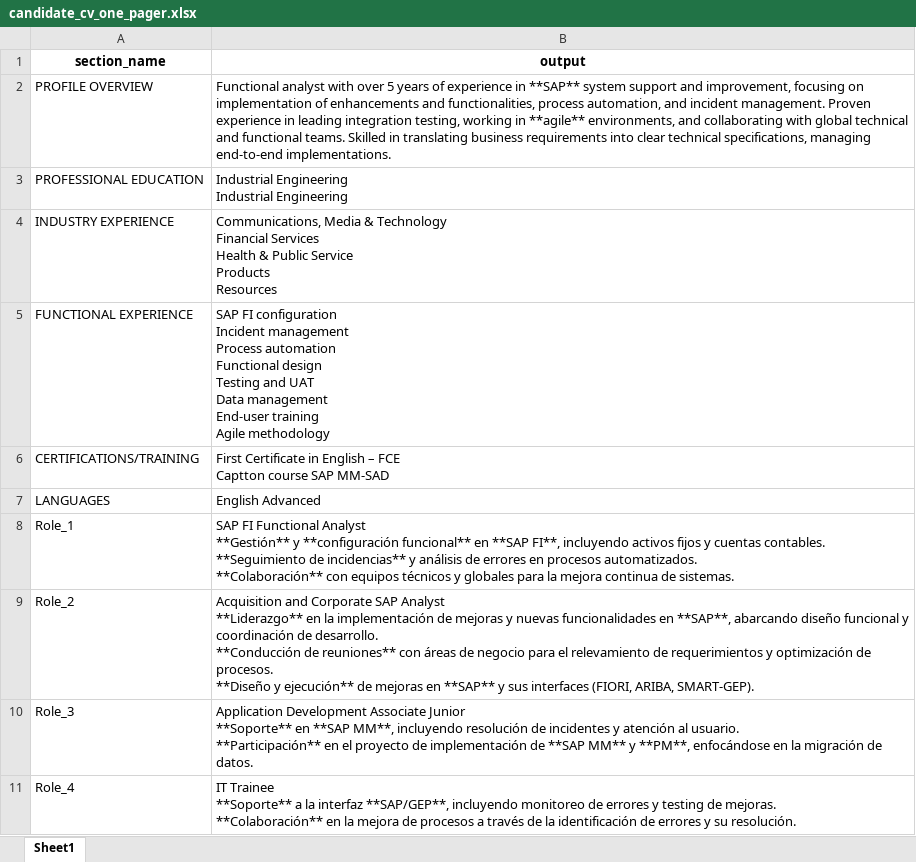
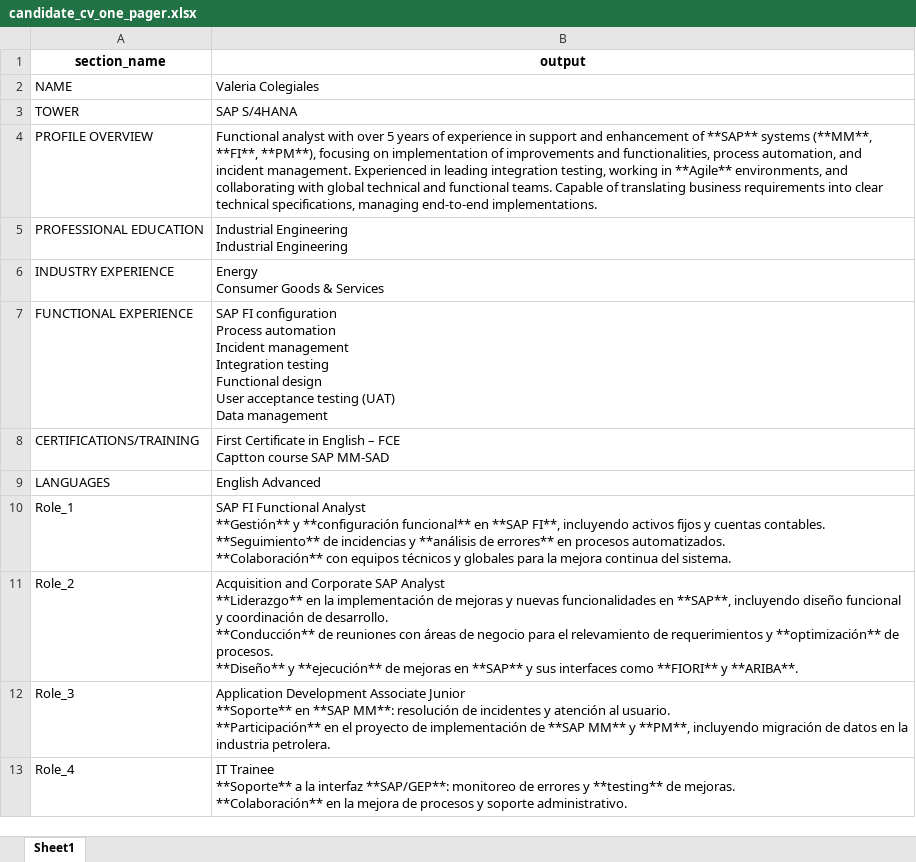
Before and after one commit to frairem/blank-app, an Excel workbook: data/output/candidate_cv_one_pager.xlsx, sheet Sheet1, drawn as a sheet; values as stored, in another font and other column widths than the file's, no borders; addresses are those after the commit; ↵ is a line break in a cell; the diff names each change by its address in the sheet, - before the commit and + after, or states it on an @@ line.

```diff
--- a/data/output/candidate_cv_one_pager.xlsx (sheet Sheet1)
+++ b/data/output/candidate_cv_one_pager.xlsx (sheet Sheet1)
+row 2: NAME | Valeria Colegiales
+row 3: TOWER | SAP S/4HANA
-B4 (output): …experience in **SAP** system support and improvement, focusing on implementation of enhancements and functionalities, process automation, and incident management. Proven experience in leading integration testing, working in **agile** environments, and collaborating with global technical and functional teams. Skilled in translating business…
+B4 (output): …experience in support and enhancement of **SAP** systems (**MM**, **FI**, **PM**), focusing on implementation of improvements and functionalities, process automation, and incident management. Experienced in leading integration testing, working in **Agile** environments, and collaborating with global technical and functional teams. Capable of translating business…
-B6 (output): Communications, Media & Technology ↵ Financial Services ↵ Health & Public Service ↵ Products ↵ Resources
+B6 (output): Energy ↵ Consumer Goods & Services
-B7 (output): …FI configuration ↵ Incident management ↵ Process automation ↵ Functional design ↵ Testing and UAT ↵ Data management ↵ End-user training ↵ Agile methodology
+B7 (output): …FI configuration ↵ Process automation ↵ Incident management ↵ Integration testing ↵ Functional design ↵ User acceptance testing (UAT) ↵ Data management
-B10 (output): …cuentas contables. ↵ **Seguimiento de incidencias** y análisis de errores en procesos automatizados. ↵ **Colaboración** con equipos técnicos y globales para la mejora continua de sistemas.
+B10 (output): …cuentas contables. ↵ **Seguimiento** de incidencias y **análisis de errores** en procesos automatizados. ↵ **Colaboración** con equipos técnicos y globales para la mejora continua del sistema.
-B11 (output): …en **SAP**, abarcando diseño funcional y coordinación de desarrollo. ↵ **Conducción de reuniones** con áreas de negocio para el relevamiento de requerimientos y optimización de procesos. ↵ **Diseño y ejecución** de mejoras en **SAP** y sus interfaces (FIORI, ARIBA, SMART-GEP).
+B11 (output): …en **SAP**, incluyendo diseño funcional y coordinación de desarrollo. ↵ **Conducción** de reuniones con áreas de negocio para el relevamiento de requerimientos y **optimización** de procesos. ↵ **Diseño** y **ejecución** de mejoras en **SAP** y sus interfaces como **FIORI** y **ARIBA**.
-B12 (output): …en **SAP MM**, incluyendo resolución de incidentes y atención al usuario. ↵ **Participación** en el proyecto de implementación de **SAP MM** y **PM**, enfocándose en la migración de datos.
+B12 (output): …en **SAP MM**: resolución de incidentes y atención al usuario. ↵ **Participación** en el proyecto de implementación de **SAP MM** y **PM**, incluyendo migración de datos en la industria petrolera.
-B13 (output): …la interfaz **SAP/GEP**, incluyendo monitoreo de errores y testing de mejoras. ↵ **Colaboración** en la mejora de procesos a través de la identificación de errores y su resolución.
+B13 (output): …la interfaz **SAP/GEP**: monitoreo de errores y **testing** de mejoras. ↵ **Colaboración** en la mejora de procesos y soporte administrativo.
```
Also changed, not shown: 19 other files.
